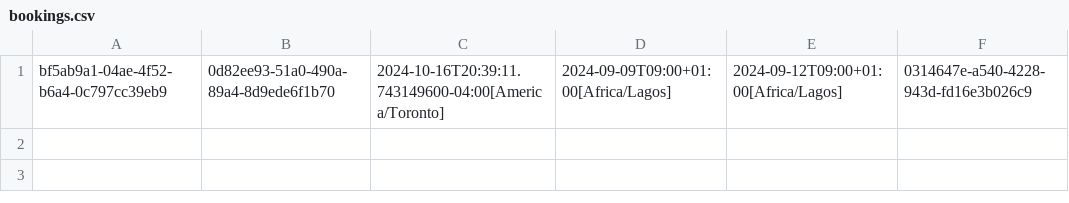
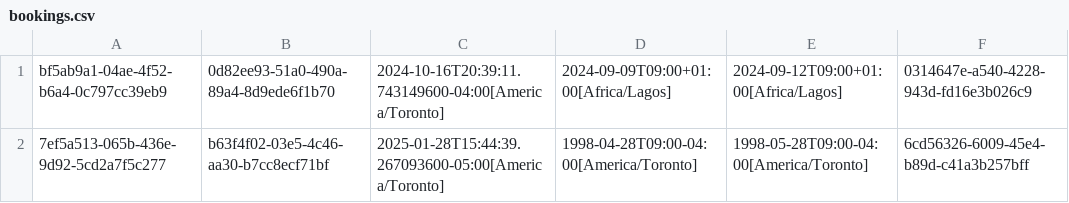
Before and after one commit to OzBerko/CarBooking, a CSV file: src/main/resources/bookings.csv, drawn as a sheet; the diff names each change by its address in the sheet, - before the commit and + after, or states it on an @@ line.

```diff
--- a/src/main/resources/bookings.csv
+++ b/src/main/resources/bookings.csv
+row 2: 7ef5a513-065b-436e-9d92-5cd2a7f5c277 | b63f4f02-03e5-4c46-aa30-b7cc8ecf71bf | 2025-01-28T15:44:39.267093600-05:00[America/Toronto] | 1998-04-28T09:00-04:00[America/Toronto] | 1998-05-28T09:00-04:00[America/Toronto] | 6cd56326-6009-45e4-b89d-c41a3b257bff
```
Also changed, not shown: src/main/resources/cars.csv, target/classes/bookings.csv, 6 other files.
